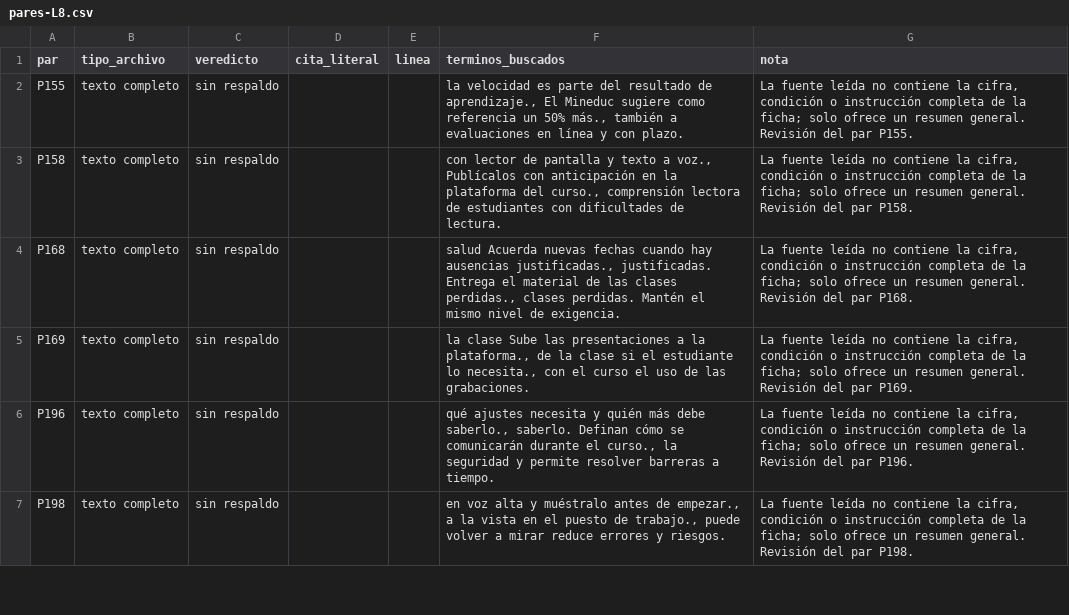
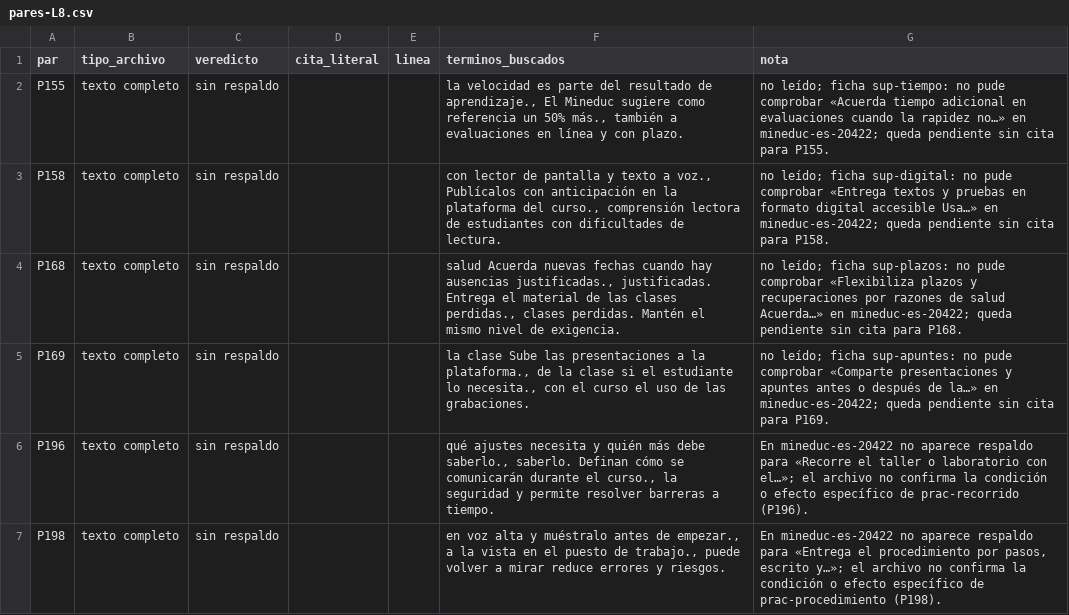
Before and after one commit to JonathanPrz/prizma, a CSV file: docs/revision-fuentes/pares-L8.csv, drawn as a sheet; only a part is shown; the diff covers the shown part only.

Commit message:
Revisa veredictos y notas del lote L8

```diff
--- a/docs/revision-fuentes/pares-L8.csv
+++ b/docs/revision-fuentes/pares-L8.csv
@@ -1,7 +1,7 @@
 par;tipo_archivo;veredicto;cita_literal;linea;terminos_buscados;nota
-P155;texto completo;sin respaldo;;;la velocidad es parte del resultado de aprendizaje., El Mineduc sugiere como referencia un 50% más., también a evaluaciones en línea y con plazo.;"La fuente leída no contiene la cifra, condición o instrucción completa de la ficha; solo ofrece un resumen general. Revisión del par P155."
-P158;texto completo;sin respaldo;;;con lector de pantalla y texto a voz., Publícalos con anticipación en la plataforma del curso., comprensión lectora de estudiantes con dificultades de lectura.;"La fuente leída no contiene la cifra, condición o instrucción completa de la ficha; solo ofrece un resumen general. Revisión del par P158."
-P168;texto completo;sin respaldo;;;salud Acuerda nuevas fechas cuando hay ausencias justificadas., justificadas. Entrega el material de las clases perdidas., clases perdidas. Mantén el mismo nivel de exigencia.;"La fuente leída no contiene la cifra, condición o instrucción completa de la ficha; solo ofrece un resumen general. Revisión del par P168."
-P169;texto completo;sin respaldo;;;la clase Sube las presentaciones a la plataforma., de la clase si el estudiante lo necesita., con el curso el uso de las grabaciones.;"La fuente leída no contiene la cifra, condición o instrucción completa de la ficha; solo ofrece un resumen general. Revisión del par P169."
-P196;texto completo;sin respaldo;;;qué ajustes necesita y quién más debe saberlo., saberlo. Definan cómo se comunicarán durante el curso., la seguridad y permite resolver barreras a tiempo.;"La fuente leída no contiene la cifra, condición o instrucción completa de la ficha; solo ofrece un resumen general. Revisión del par P196."
-P198;texto completo;sin respaldo;;;en voz alta y muéstralo antes de empezar., a la vista en el puesto de trabajo., puede volver a mirar reduce errores y riesgos.;"La fuente leída no contiene la cifra, condición o instrucción completa de la ficha; solo ofrece un resumen general. Revisión del par P198."
+P155;texto completo;sin respaldo;;;la velocidad es parte del resultado de aprendizaje., El Mineduc sugiere como referencia un 50% más., también a evaluaciones en línea y con plazo.;"no leído; ficha sup-tiempo: no pude comprobar «Acuerda tiempo adicional en evaluaciones cuando la rapidez no…» en mineduc-es-20422; queda pendiente sin cita para P155."
+P158;texto completo;sin respaldo;;;con lector de pantalla y texto a voz., Publícalos con anticipación en la plataforma del curso., comprensión lectora de estudiantes con dificultades de lectura.;"no leído; ficha sup-digital: no pude comprobar «Entrega textos y pruebas en formato digital accesible Usa…» en mineduc-es-20422; queda pendiente sin cita para P158."
+P168;texto completo;sin respaldo;;;salud Acuerda nuevas fechas cuando hay ausencias justificadas., justificadas. Entrega el material de las clases perdidas., clases perdidas. Mantén el mismo nivel de exigencia.;"no leído; ficha sup-plazos: no pude comprobar «Flexibiliza plazos y recuperaciones por razones de salud Acuerda…» en mineduc-es-20422; queda pendiente sin cita para P168."
+P169;texto completo;sin respaldo;;;la clase Sube las presentaciones a la plataforma., de la clase si el estudiante lo necesita., con el curso el uso de las grabaciones.;"no leído; ficha sup-apuntes: no pude comprobar «Comparte presentaciones y apuntes antes o después de la…» en mineduc-es-20422; queda pendiente sin cita para P169."
+P196;texto completo;sin respaldo;;;qué ajustes necesita y quién más debe saberlo., saberlo. Definan cómo se comunicarán durante el curso., la seguridad y permite resolver barreras a tiempo.;"En mineduc-es-20422 no aparece respaldo para «Recorre el taller o laboratorio con el…»; el archivo no confirma la condición o efecto específico de prac-recorrido (P196)."
+P198;texto completo;sin respaldo;;;en voz alta y muéstralo antes de empezar., a la vista en el puesto de trabajo., puede volver a mirar reduce errores y riesgos.;"En mineduc-es-20422 no aparece respaldo para «Entrega el procedimiento por pasos, escrito y…»; el archivo no confirma la condición o efecto específico de prac-procedimiento (P198)."
```
Also changed, not shown: 86 edited cells elsewhere in this file, 1 other file.
